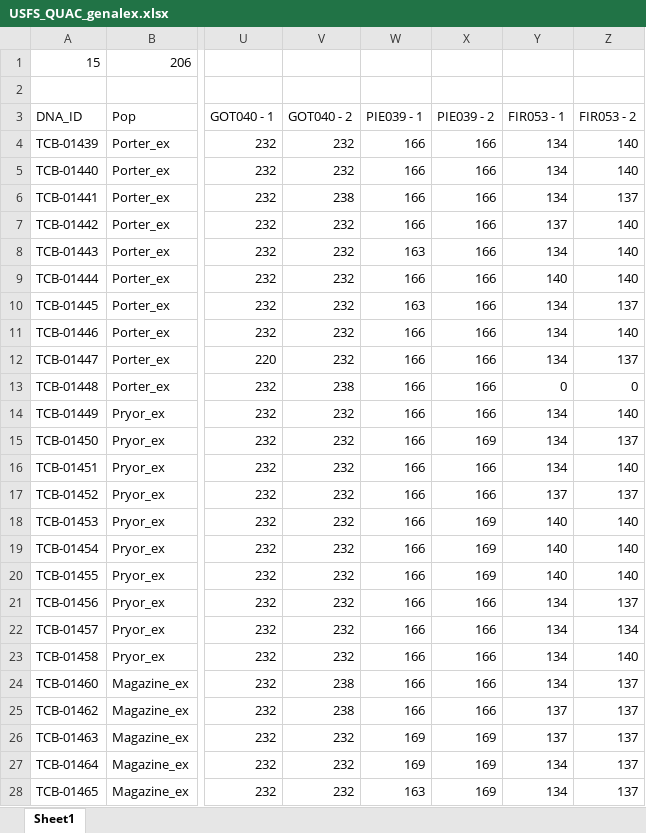
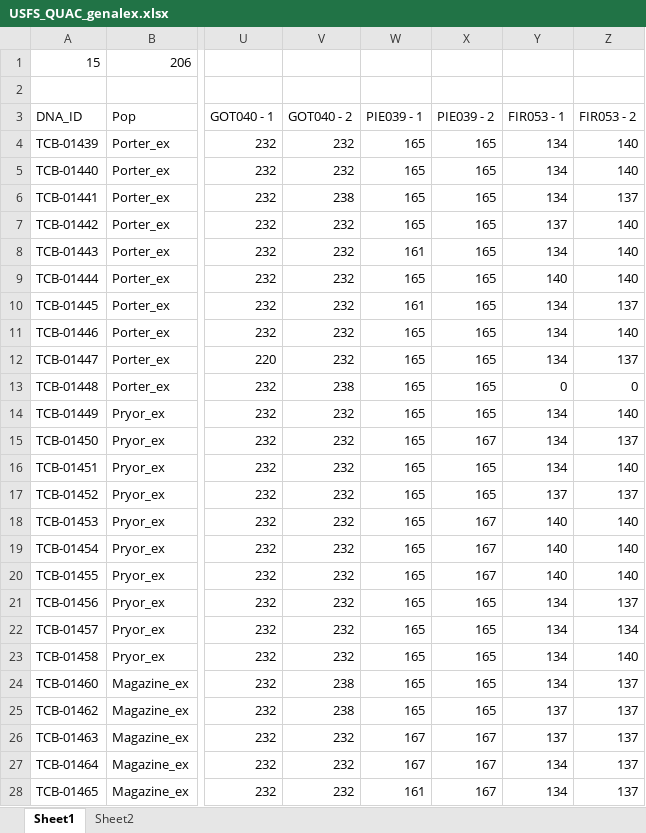
Before and after one commit to HobanLab/IMLS_GCC_QUAC_ZAIN, an Excel workbook: QUAC_USFS/Data_Files/CSV_Files/USFS_QUAC_genalex.xlsx, sheet Sheet1, drawn as a sheet; only a part is shown, gaps mark what is left out; values as stored, in another font and other column widths than the file's, no borders; the diff covers the shown part only; the diff names each change by its address in the sheet, - before the commit and + after, or states it on an @@ line.

```diff
--- a/QUAC_USFS/Data_Files/CSV_Files/USFS_QUAC_genalex.xlsx (sheet Sheet1)
+++ b/QUAC_USFS/Data_Files/CSV_Files/USFS_QUAC_genalex.xlsx (sheet Sheet1)
+sheet tab: Sheet2
-W4:W7 (PIE039 - 1): 166
+W4:W7 (PIE039 - 1): 165
-X4:X14 (PIE039 - 2): 166
+X4:X14 (PIE039 - 2): 165
-W8 (PIE039 - 1): 163
+W8 (PIE039 - 1): 161
-W9 (PIE039 - 1): 166
+W9 (PIE039 - 1): 165
-W10 (PIE039 - 1): 163
+W10 (PIE039 - 1): 161
-W11:W25 (PIE039 - 1): 166
+W11:W25 (PIE039 - 1): 165
-X15 (PIE039 - 2): 169
+X15 (PIE039 - 2): 167
-X16:X17 (PIE039 - 2): 166
+X16:X17 (PIE039 - 2): 165
-X18:X20 (PIE039 - 2): 169
+X18:X20 (PIE039 - 2): 167
-X21:X25 (PIE039 - 2): 166
+X21:X25 (PIE039 - 2): 165
-W26:W27 (PIE039 - 1): 169
+W26:W27 (PIE039 - 1): 167
-X26:X28 (PIE039 - 2): 169
+X26:X28 (PIE039 - 2): 167
-W28 (PIE039 - 1): 163
+W28 (PIE039 - 1): 161
```
Also changed, not shown: 36 edited cells elsewhere in this sheet, 21 other files.
